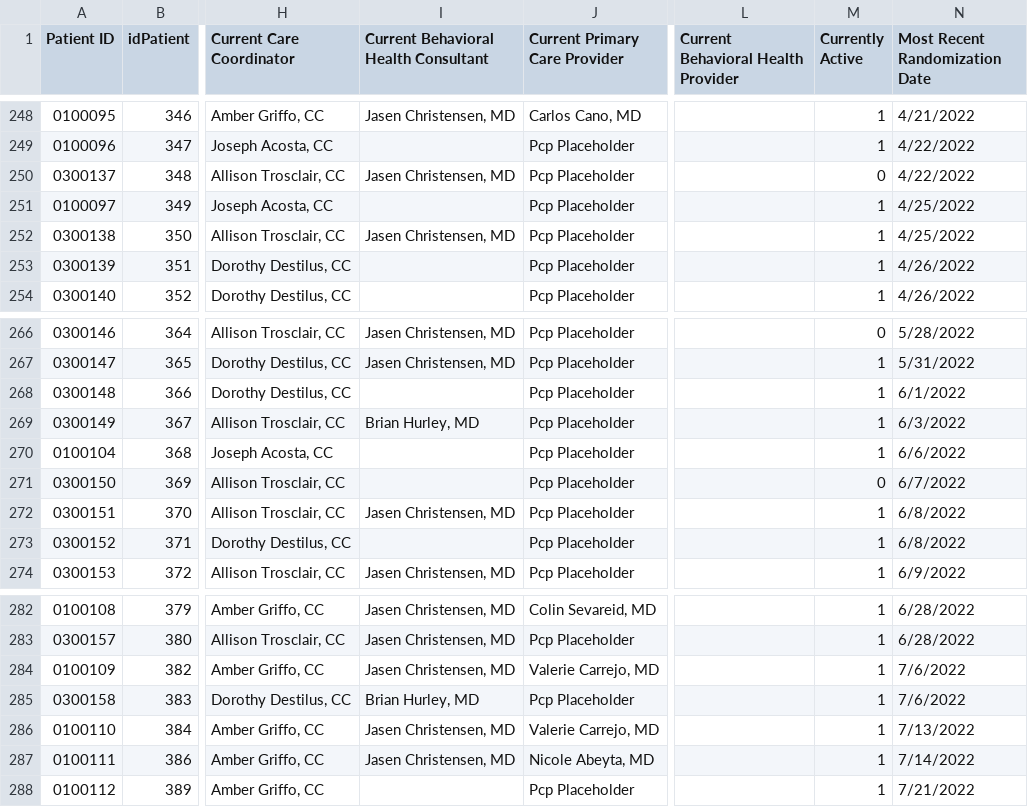
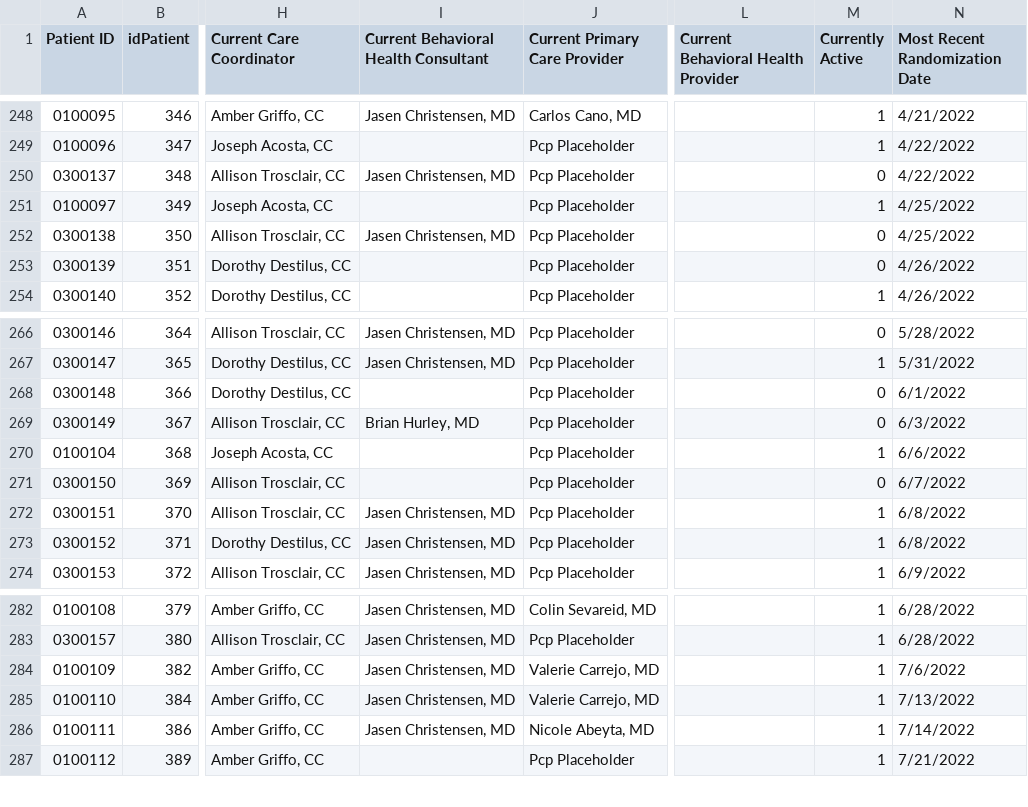
Before and after one commit to shreyas-bharadwaj/claro-reports, a CSV file: data/patient.csv, drawn as a sheet; only a part is shown, gaps mark what is left out; the diff covers the shown part only; the diff names each change by its address in the sheet, - before the commit and + after, or states it on an @@ line.

```diff
--- a/data/patient.csv
+++ b/data/patient.csv
-M252:M253 (Currently Active): 1
+M252:M253 (Currently Active): 0
-M268:M269 (Currently Active): 1
+M268:M269 (Currently Active): 0
-I273: (empty)
+I273: Jasen Christensen, MD
@@ row 285 moved to row 294: 0300158 @@
```
Also changed, not shown: 3 added rows and 10 edited cells elsewhere in this file, data/agencies.csv, data/episode.csv, 2 other files.
